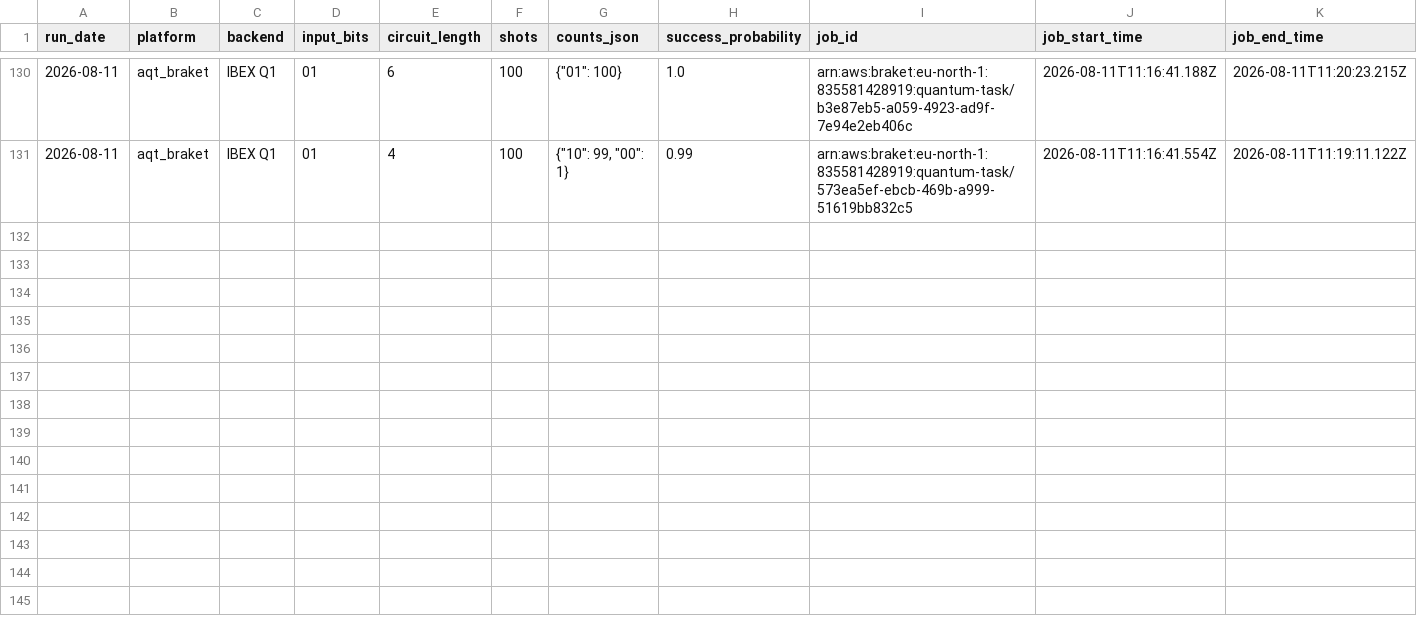
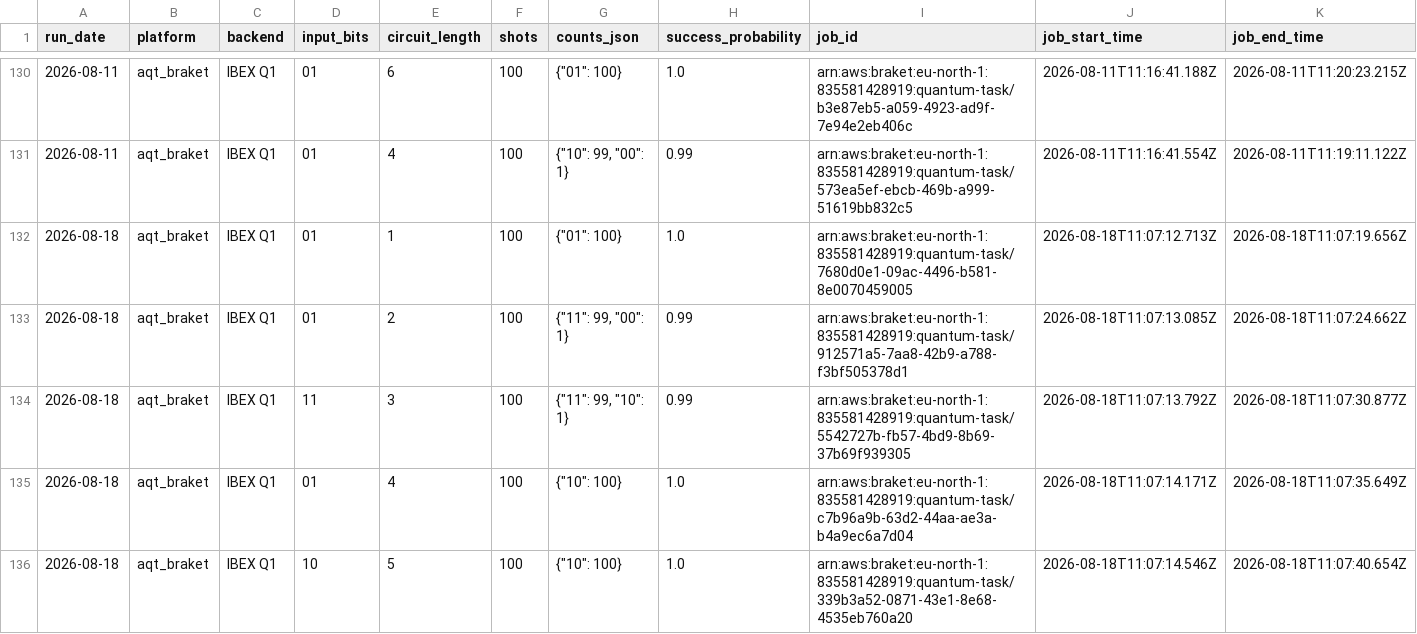
Before and after one commit to InsightSoftmax/quantum-stability, a CSV file: data/aqt_braket/results.csv, drawn as a sheet; only a part is shown, gaps mark what is left out; rows hold the shown columns only; the diff covers the shown part only; the diff names each change by its address in the sheet, - before the commit and + after, or states it on an @@ line.

```diff
--- a/data/aqt_braket/results.csv
+++ b/data/aqt_braket/results.csv
+row 132: 2026-08-18 | aqt_braket | IBEX Q1 | 01 | 1 | 100 | {"01": 100} | 1.0 | arn:aws:braket:eu-north-1:835581428919:quantum-task/7680d0e1-09ac-4496-b581-8e0070459005 | 2026-08-18T11:07:12.713Z | 2026-08-18T11:07:19.656Z
+row 133: 2026-08-18 | aqt_braket | IBEX Q1 | 01 | 2 | 100 | {"11": 99, "00": 1} | 0.99 | arn:aws:braket:eu-north-1:835581428919:quantum-task/912571a5-7aa8-42b9-a788-f3bf505378d1 | 2026-08-18T11:07:13.085Z | 2026-08-18T11:07:24.662Z
+row 134: 2026-08-18 | aqt_braket | IBEX Q1 | 11 | 3 | 100 | {"11": 99, "10": 1} | 0.99 | arn:aws:braket:eu-north-1:835581428919:quantum-task/5542727b-fb57-4bd9-8b69-37b69f939305 | 2026-08-18T11:07:13.792Z | 2026-08-18T11:07:30.877Z
+row 135: 2026-08-18 | aqt_braket | IBEX Q1 | 01 | 4 | 100 | {"10": 100} | 1.0 | arn:aws:braket:eu-north-1:835581428919:quantum-task/c7b96a9b-63d2-44aa-ae3a-b4a9ec6a7d04 | 2026-08-18T11:07:14.171Z | 2026-08-18T11:07:35.649Z
+row 136: 2026-08-18 | aqt_braket | IBEX Q1 | 10 | 5 | 100 | {"10": 100} | 1.0 | arn:aws:braket:eu-north-1:835581428919:quantum-task/339b3a52-0871-43e1-8e68-4535eb760a20 | 2026-08-18T11:07:14.546Z | 2026-08-18T11:07:40.654Z
```
Also changed, not shown: 5 added rows elsewhere in this file, data/aqt/results.csv, 2 other files.
